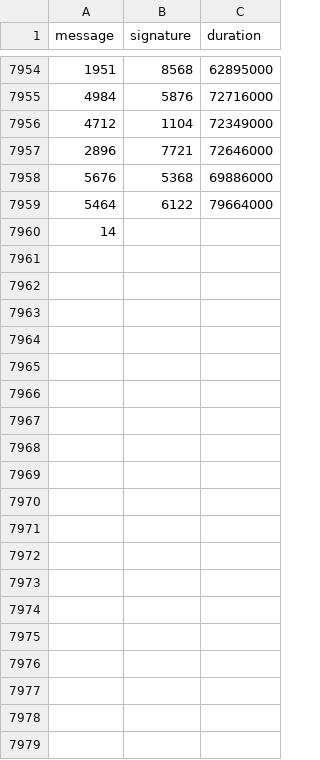
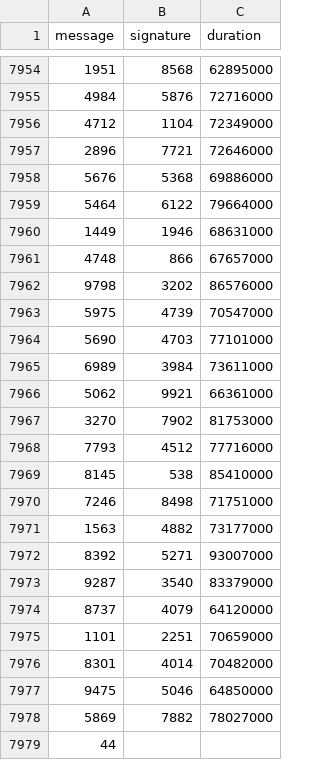
Before and after one commit to nicopupupu/QGIS_Package_Installer, a CSV file: 5ms_sleep.csv, drawn as a sheet; only a part is shown, gaps mark what is left out.

Commit message:
little clean up

```diff
--- a/5ms_sleep.csv
+++ b/5ms_sleep.csv
@@ -7959,2 +7959,21 @@ message,signature,duration
 5464,6122,79664000
-14
+1449,1946,68631000
+4748,866,67657000
+9798,3202,86576000
+5975,4739,70547000
+5690,4703,77101000
+6989,3984,73611000
+5062,9921,66361000
+3270,7902,81753000
+7793,4512,77716000
+8145,538,85410000
+7246,8498,71751000
+1563,4882,73177000
+8392,5271,93007000
+9287,3540,83379000
+8737,4079,64120000
+1101,2251,70659000
+8301,4014,70482000
+9475,5046,64850000
+5869,7882,78027000
+44
```
